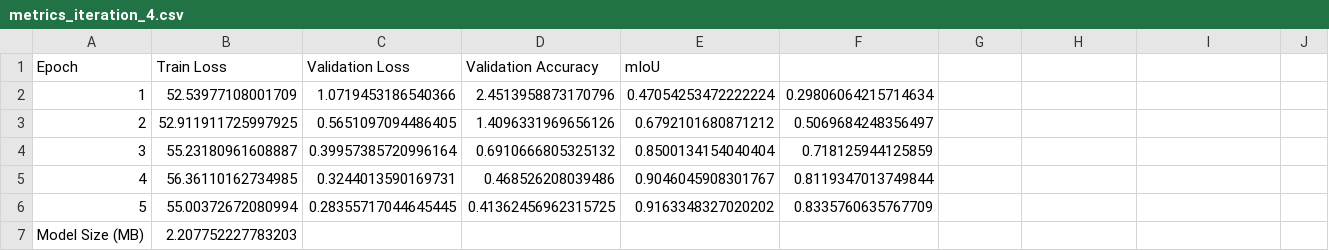
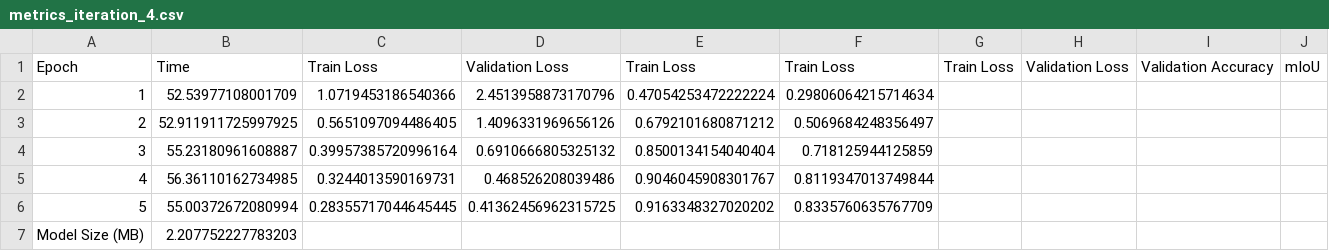
Before and after one commit to dien-github/ce340-lars-semantic, a CSV file: checkpoints/prune/best_model_20250528_5/metrics_iteration_4.csv, drawn as a sheet.

Commit message:
Refactor dataset loading and metrics handling; update config and main.py to use new load_datasets function

```diff
--- a/checkpoints/prune/best_model_20250528_5/metrics_iteration_4.csv
+++ b/checkpoints/prune/best_model_20250528_5/metrics_iteration_4.csv
@@ -1,2 +1,2 @@
-Epoch,Train Loss,Validation Loss,Validation Accuracy,mIoU
+Epoch,Time,Train Loss,Validation Loss, Train Loss, Train Loss, Train Loss,Validation Loss,Validation Accuracy,mIoU
 1,52.53977108001709,1.0719453186540366,2.4513958873170796,0.47054253472222224,0.29806064215714634
```
Also changed, not shown: checkpoints/prune/best_model_20250528_5/metrics_iteration_1.csv, checkpoints/prune/best_model_20250528_5/metrics_iteration_2.csv, 6 other files.
